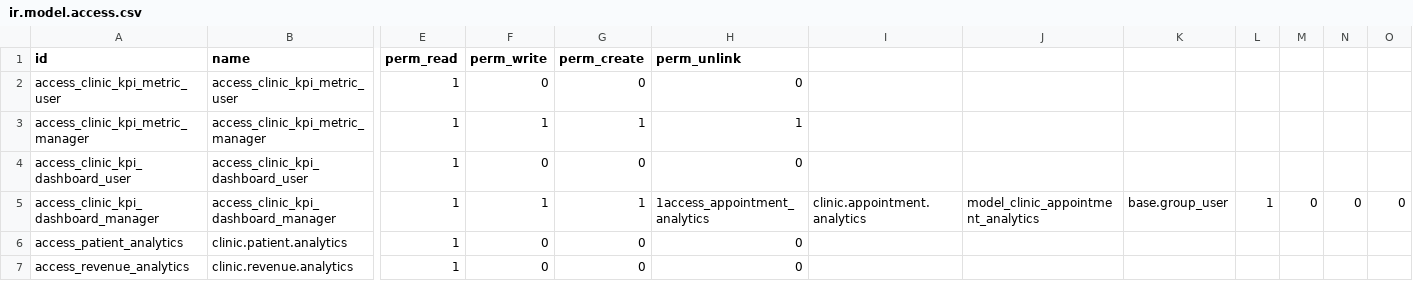
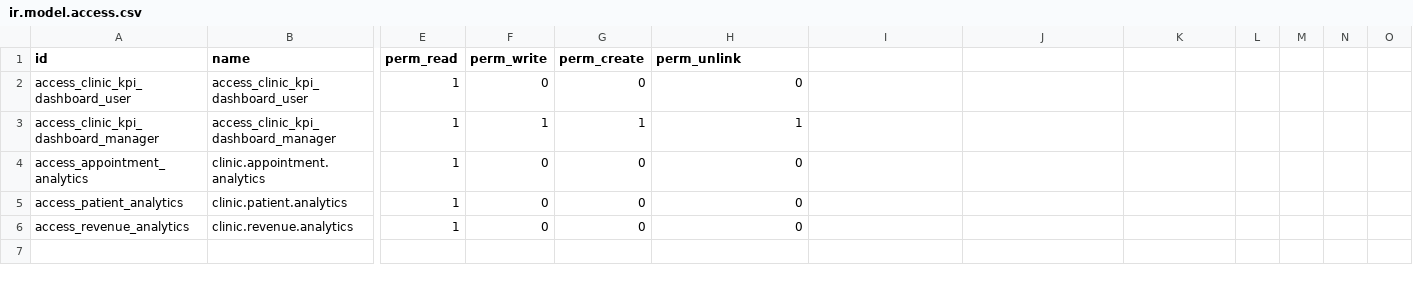
Before and after one commit to SDJAIM/custom_addons19, a CSV file: clinic_kpis/security/ir.model.access.csv, drawn as a sheet; only a part is shown, gaps mark what is left out; removed rows and columns are numbered as before the commit, all else as after; rows hold the shown columns only; the diff names each change by its address in the sheet, - before the commit and + after, or states it on an @@ line.

Commit message:
Refactor Patient and Revenue Analytics SQL Views
- Updated the SQL views for PatientAnalytics and RevenueAnalytics to create minimal placeholder views.
- Removed complex SQL logic and replaced it with a structure that initializes the views with NULL values and placeholders.
- Added TODO comments to indicate that the views need proper implementation once the field structure is confirmed.

Adjust Access Rights in CSV Files

- Cleaned up the ir.model.access.csv files by removing redundant access rights and ensuring proper formatting.

Revise Dashboard View Configuration

- Modified the dashboard view XML to improve clarity and organization.
- Changed form titles and grouped fields for better user experience.

Optimize Cron Job Definitions

- Removed unnecessary fields from cron job definitions in the XML file for medication tracking.

Enhance Medication and Prescription Models

- Implemented new methods in the Medication model for FEFO (First Expired, First Out) lot selection.
- Updated the PrescriptionLine model to improve allergy checks and expiration date handling.
- Added fallback mechanisms for expiration date retrieval from lot fields.

Update Security Access Rights

- Adjusted security access rights in the ir.model.access.csv for better control over prescription and drug interaction models.

Refine Prescription Wizard Views

- Improved the prescription wizard views by simplifying attributes and enhancing readability.
- Added comments to clarify the purpose of certain fields and methods.

```diff
--- a/clinic_kpis/security/ir.model.access.csv
+++ b/clinic_kpis/security/ir.model.access.csv
-row 2: access_clinic_kpi_metric_user | access_clinic_kpi_metric_user | 1 | 0 | 0 | 0
-row 3: access_clinic_kpi_metric_manager | access_clinic_kpi_metric_manager | 1 | 1 | 1 | 1
-H3 (perm_unlink): 1access_appointment_analytics
+H3 (perm_unlink): 1
-I3: clinic.appointment.analytics
+I3: (empty)
-J3: model_clinic_appointment_analytics
+J3: (empty)
-K3: base.group_user
+K3: (empty)
-L3: 1
+L3: (empty)
-M3: 0
+M3: (empty)
-N3: 0
+N3: (empty)
-O3: 0
+O3: (empty)
+row 4: access_appointment_analytics | clinic.appointment.analytics | 1 | 0 | 0 | 0
```
Also changed, not shown: clinic_appointment_web/security/ir.model.access.csv, clinic_finance/security/ir.model.access.csv, 35 other files.
